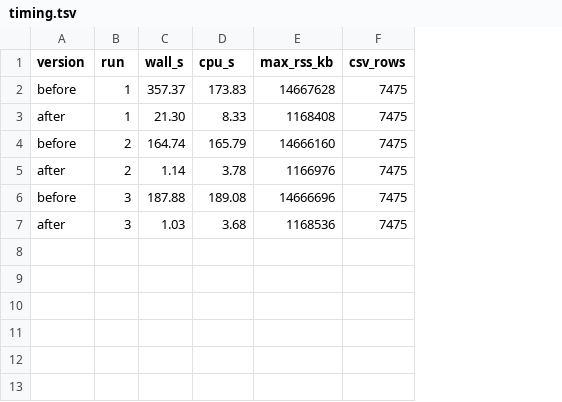
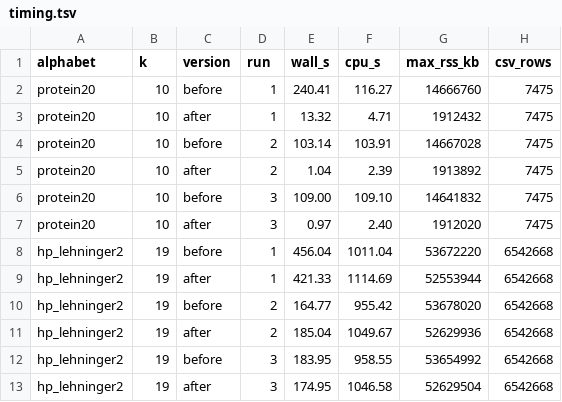
Before and after one commit to seanome/kmerseek, a TSV file: docs/profiling/posting_files/timing.tsv, drawn as a sheet; addresses are those after the commit; the diff names each change by its address in the sheet, - before the commit and + after, or states it on an @@ line.

```diff
--- a/docs/profiling/posting_files/timing.tsv
+++ b/docs/profiling/posting_files/timing.tsv
+column A (alphabet), rows 2-7: all protein20
+column B (k), rows 2-7: all 10
-E2 (wall_s): 357.37
+E2 (wall_s): 240.41
-F2 (cpu_s): 173.83
+F2 (cpu_s): 116.27
-G2 (max_rss_kb): 14667628
+G2 (max_rss_kb): 14666760
-E3 (wall_s): 21.30
+E3 (wall_s): 13.32
-F3 (cpu_s): 8.33
+F3 (cpu_s): 4.71
-G3 (max_rss_kb): 1168408
+G3 (max_rss_kb): 1912432
-E4 (wall_s): 164.74
+E4 (wall_s): 103.14
-F4 (cpu_s): 165.79
+F4 (cpu_s): 103.91
-G4 (max_rss_kb): 14666160
+G4 (max_rss_kb): 14667028
-E5 (wall_s): 1.14
+E5 (wall_s): 1.04
-F5 (cpu_s): 3.78
+F5 (cpu_s): 2.39
-G5 (max_rss_kb): 1166976
+G5 (max_rss_kb): 1913892
-E6 (wall_s): 187.88
+E6 (wall_s): 109.00
-F6 (cpu_s): 189.08
+F6 (cpu_s): 109.10
-G6 (max_rss_kb): 14666696
+G6 (max_rss_kb): 14641832
-E7 (wall_s): 1.03
+E7 (wall_s): 0.97
-F7 (cpu_s): 3.68
+F7 (cpu_s): 2.40
-G7 (max_rss_kb): 1168536
+G7 (max_rss_kb): 1912020
+row 8: hp_lehninger2 | 19 | before | 1 | 456.04 | 1011.04 | 53672220 | 6542668
+row 9: hp_lehninger2 | 19 | after | 1 | 421.33 | 1114.69 | 52553944 | 6542668
+row 10: hp_lehninger2 | 19 | before | 2 | 164.77 | 955.42 | 53678020 | 6542668
+row 11: hp_lehninger2 | 19 | after | 2 | 185.04 | 1049.67 | 52629936 | 6542668
+row 12: hp_lehninger2 | 19 | before | 3 | 183.95 | 958.55 | 53654992 | 6542668
+row 13: hp_lehninger2 | 19 | after | 3 | 174.95 | 1046.58 | 52629504 | 6542668
```
Also changed, not shown: docs/profiling/posting_files/steps.tsv, 13 other files.
